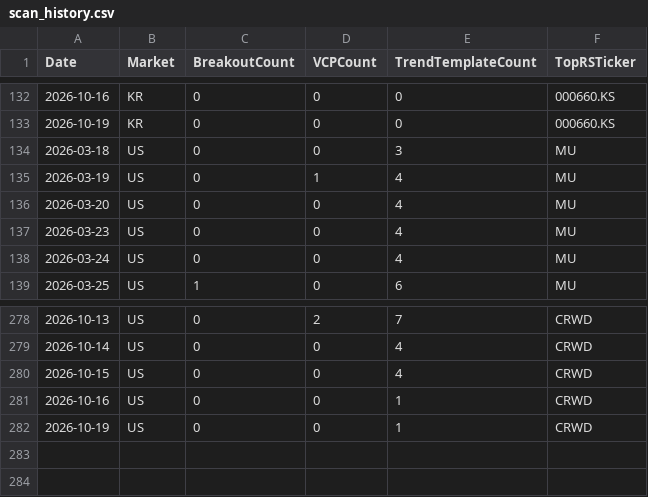
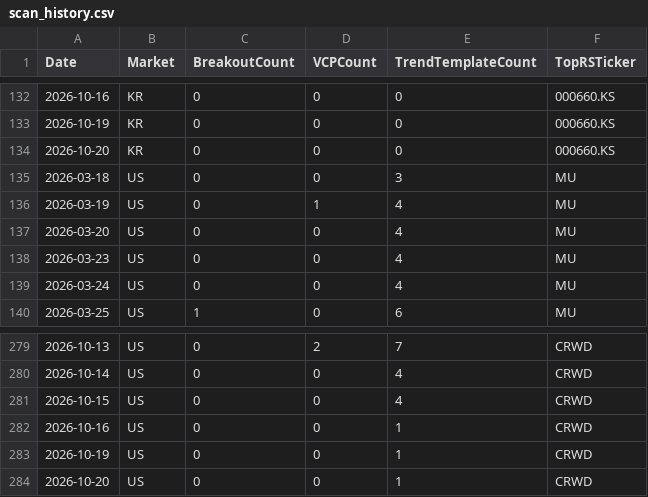
Before and after one commit to hkmoon/mark, a CSV file: report_history/scan_history.csv, drawn as a sheet; only a part is shown, gaps mark what is left out.

```diff
--- a/report_history/scan_history.csv
+++ b/report_history/scan_history.csv
@@ -133,2 +133,3 @@ Date,Market,BreakoutCount,VCPCount,TrendTemplateCount,TopRSTicker
 2026-10-19,KR,0,0,0,000660.KS
+2026-10-20,KR,0,0,0,000660.KS
 2026-03-18,US,0,0,3,MU
@@ -282 +283,2 @@ Date,Market,BreakoutCount,VCPCount,TrendTemplateCount,TopRSTicker
 2026-10-19,US,0,0,1,CRWD
+2026-10-20,US,0,0,1,CRWD
```
